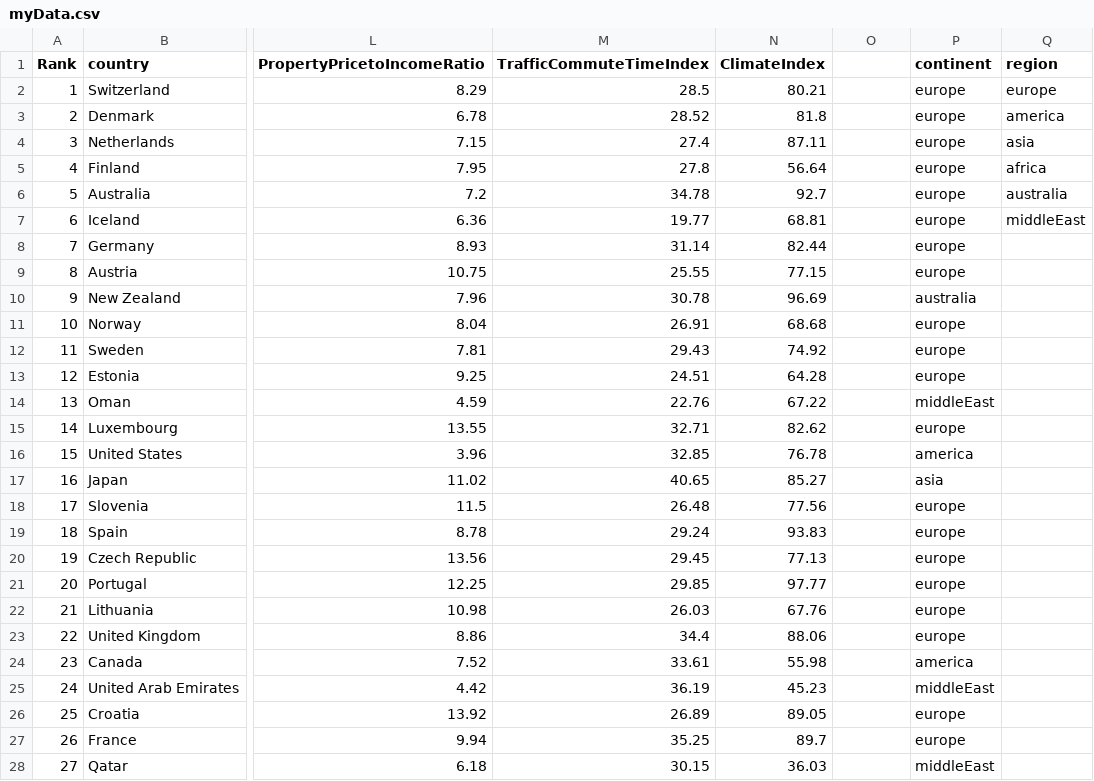
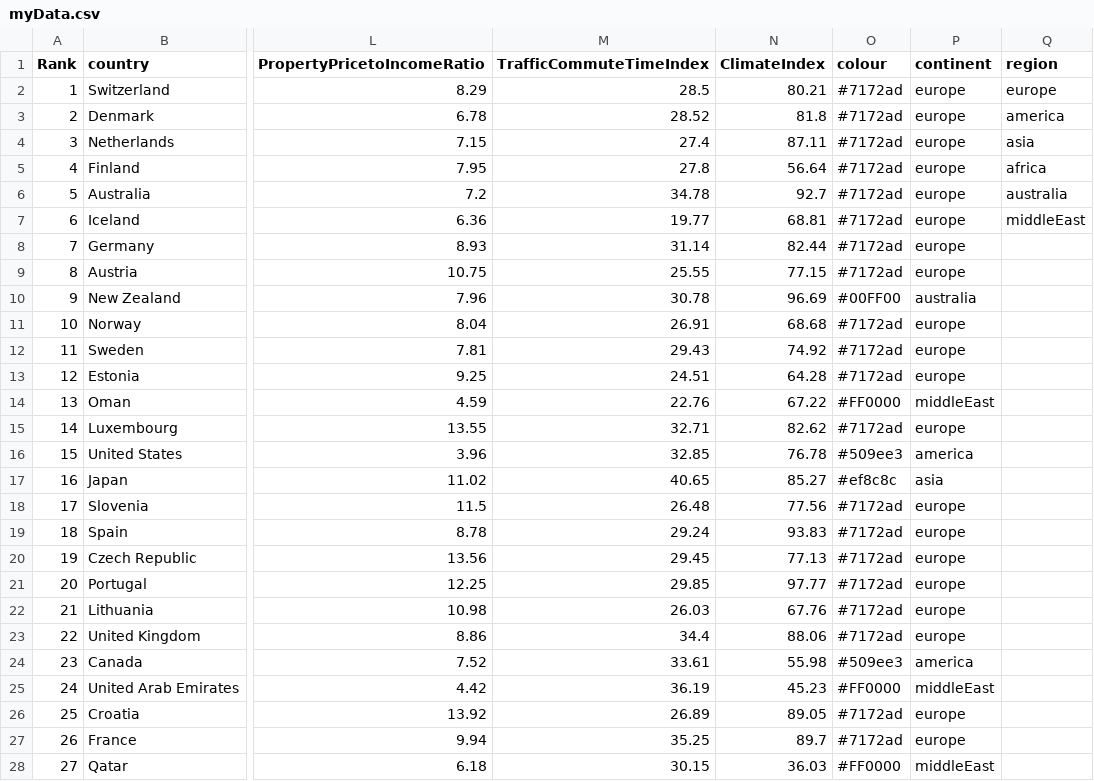
Before and after one commit to Stephen-Gordon/CreativeCoding2, a CSV file: CA/data/myData.csv, drawn as a sheet; only a part is shown, gaps mark what is left out; the diff covers the shown part only; the diff names each change by its address in the sheet, - before the commit and + after, or states it on an @@ line.

```diff
--- a/CA/data/myData.csv
+++ b/CA/data/myData.csv
-O1: (empty)
+O1: colour
-O2:O9 (colour): (empty)
+O2:O9 (colour): #7172ad
-O10 (colour): (empty)
+O10 (colour): #00FF00
-O11:O13 (colour): (empty)
+O11:O13 (colour): #7172ad
-O14 (colour): (empty)
+O14 (colour): #FF0000
-O15 (colour): (empty)
+O15 (colour): #7172ad
-O16 (colour): (empty)
+O16 (colour): #509ee3
-O17 (colour): (empty)
+O17 (colour): #ef8c8c
-O18:O23 (colour): (empty)
+O18:O23 (colour): #7172ad
-O24 (colour): (empty)
+O24 (colour): #509ee3
-O25 (colour): (empty)
+O25 (colour): #FF0000
-O26:O27 (colour): (empty)
+O26:O27 (colour): #7172ad
-O28 (colour): (empty)
+O28 (colour): #FF0000
```
Also changed, not shown: 60 edited cells elsewhere in this file, CA/data/myDataSmall.csv, 1 other file.
